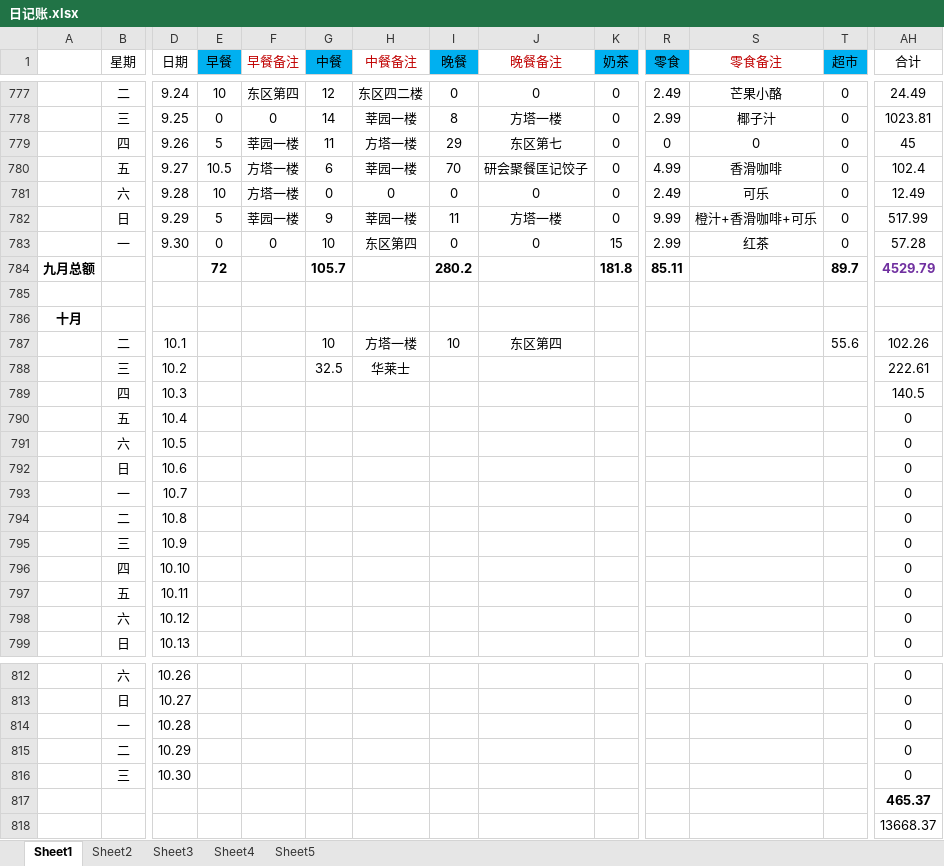
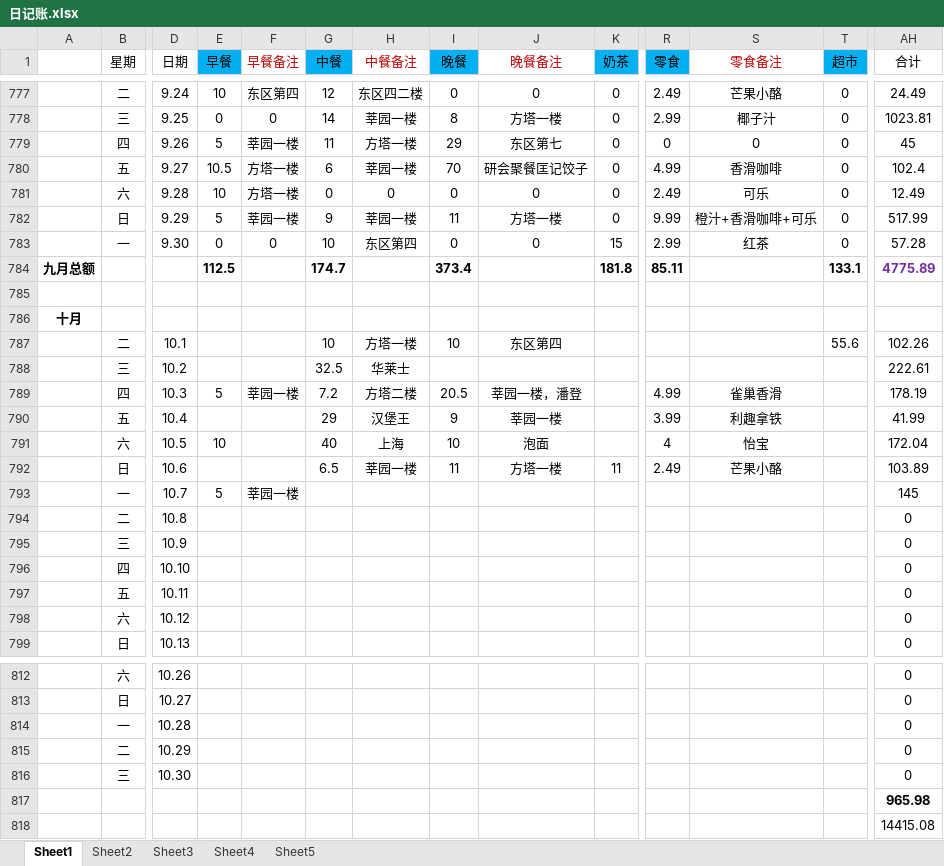
Before and after one commit to ExcaliburEX/Daily-Plan-In-Graduate-Life, an Excel workbook: 日记账.xlsx, sheet Sheet1, drawn as a sheet; only a part is shown, gaps mark what is left out; values as stored, in another font and other column widths than the file's, no borders; charts and pictures not drawn; removed rows and columns are numbered as before the commit, all else as after; rows hold the shown columns only; the diff covers the shown part only; the diff names each change by its address in the sheet, - before the commit and + after, or states it on an @@ line.

```diff
--- a/日记账.xlsx (sheet Sheet1)
+++ b/日记账.xlsx (sheet Sheet1)
-E784 (早餐): 72
+E784 (早餐): 112.5
-G784 (中餐): 105.7
+G784 (中餐): 174.7
-I784 (晚餐): 280.2
+I784 (晚餐): 373.4
-T784 (超市): 89.7
+T784 (超市): 133.1
-AH784 (合计): 4529.79
+AH784 (合计): 4775.89
-E789 (早餐): (empty)
+E789 (早餐): 5
-F789 (早餐备注): (empty)
+F789 (早餐备注): 莘园一楼
-G789 (中餐): (empty)
+G789 (中餐): 7.2
-H789 (中餐备注): (empty)
+H789 (中餐备注): 方塔二楼
-I789 (晚餐): (empty)
+I789 (晚餐): 20.5
-J789 (晚餐备注): (empty)
+J789 (晚餐备注): 莘园一楼，潘登
-R789 (零食): (empty)
+R789 (零食): 4.99
-S789 (零食备注): (empty)
+S789 (零食备注): 雀巢香滑
-AH789 (合计): 140.5
+AH789 (合计): 178.19
-row 790:  | 五 | 10.4 |  |  |  |  |  |  |  |  |  |  | 0
-row 791:  | 六 | 10.5 |  |  |  |  |  |  |  |  |  |  | 0
-row 792:  | 日 | 10.6 |  |  |  |  |  |  |  |  |  |  | 0
-row 793:  | 一 | 10.7 |  |  |  |  |  |  |  |  |  |  | 0
+row 790:  | 五 | 10.4 |  |  | 29 | 汉堡王 | 9 | 莘园一楼 |  | 3.99 | 利趣拿铁 |  | 41.99
+row 791:  | 六 | 10.5 | 10 |  | 40 | 上海 | 10 | 泡面 |  | 4 | 怡宝 |  | 172.04
+row 792:  | 日 | 10.6 |  |  | 6.5 | 莘园一楼 | 11 | 方塔一楼 | 11 | 2.49 | 芒果小酪 |  | 103.89
+row 793:  | 一 | 10.7 | 5 | 莘园一楼 |  |  |  |  |  |  |  |  | 145
-AH817 (合计): 465.37
+AH817 (合计): 965.98
-AH818 (合计): 13668.37
+AH818 (合计): 14415.08
```
Also changed, not shown: 58 edited cells and cell formats elsewhere in this sheet, 2 other files.
